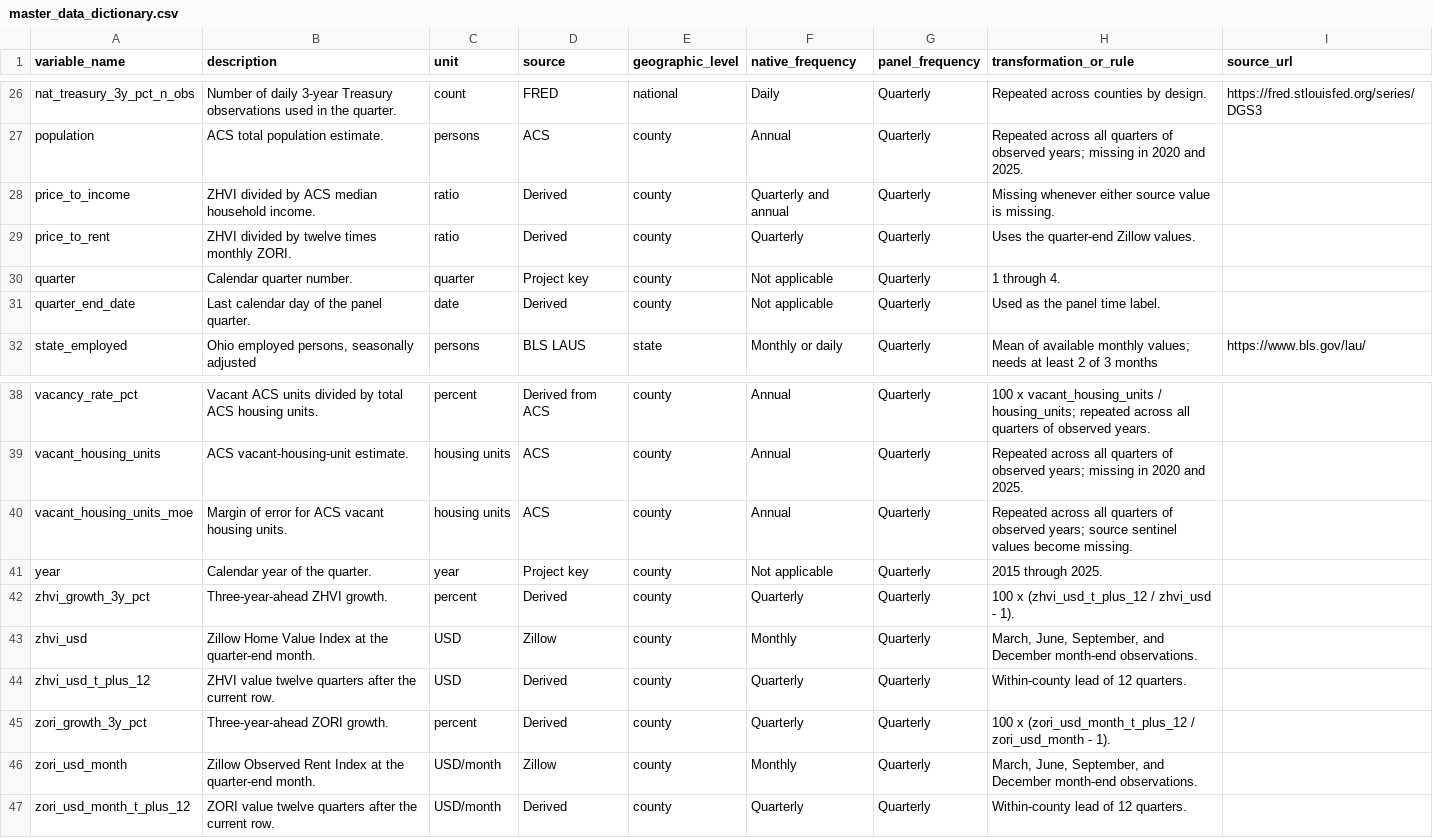
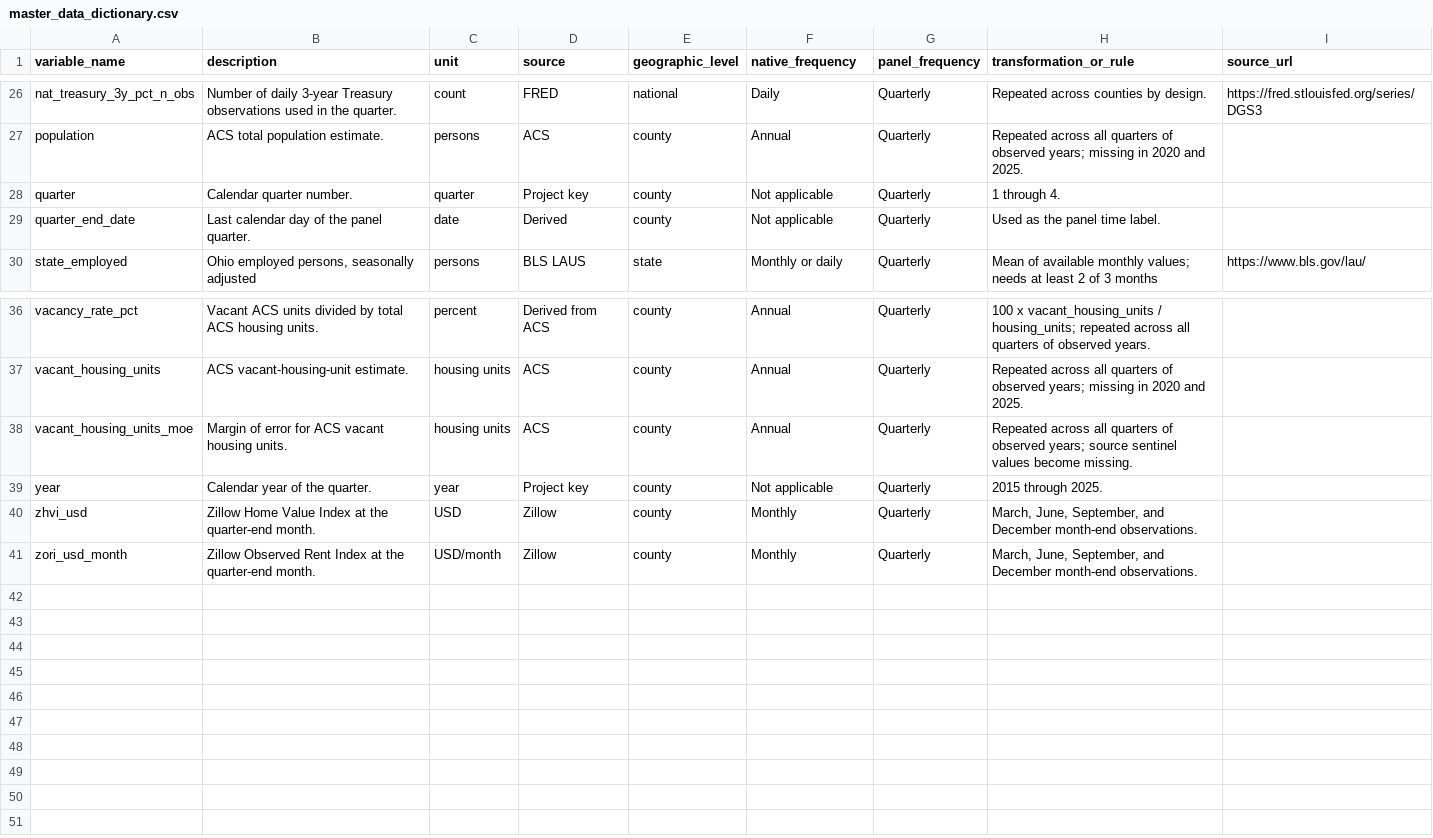
Before and after one commit to Erdos-Projects/fall-2026-rent-or-buy, a CSV file: data/metadata/master_data_dictionary.csv, drawn as a sheet; only a part is shown, gaps mark what is left out.

Commit message:
Add leakage-safe quarterly feature panel

```diff
--- a/data/metadata/master_data_dictionary.csv
+++ b/data/metadata/master_data_dictionary.csv
@@ -27,4 +27,2 @@ nat_treasury_3y_pct_n_obs,Number of daily 3-year Treasury observations used in t
 population,ACS total population estimate.,persons,ACS,county,Annual,Quarterly,Repeated across all quarters of observed years; missing in 2020 and 2025.,
-price_to_income,ZHVI divided by ACS median household income.,ratio,Derived,county,Quarterly and annual,Quarterly,Missing whenever either source value is missing.,
-price_to_rent,ZHVI divided by twelve times monthly ZORI.,ratio,Derived,county,Quarterly,Quarterly,Uses the quarter-end Zillow values.,
 quarter,Calendar quarter number.,quarter,Project key,county,Not applicable,Quarterly,1 through 4.,
@@ -41,7 +39,3 @@ vacant_housing_units_moe,Margin of error for ACS vacant housing units.,housing u
 year,Calendar year of the quarter.,year,Project key,county,Not applicable,Quarterly,2015 through 2025.,
-zhvi_growth_3y_pct,Three-year-ahead ZHVI growth.,percent,Derived,county,Quarterly,Quarterly,100 x (zhvi_usd_t_plus_12 / zhvi_usd - 1).,
 zhvi_usd,Zillow Home Value Index at the quarter-end month.,USD,Zillow,county,Monthly,Quarterly,"March, June, September, and December month-end observations.",
-zhvi_usd_t_plus_12,ZHVI value twelve quarters after the current row.,USD,Derived,county,Quarterly,Quarterly,Within-county lead of 12 quarters.,
-zori_growth_3y_pct,Three-year-ahead ZORI growth.,percent,Derived,county,Quarterly,Quarterly,100 x (zori_usd_month_t_plus_12 / zori_usd_month - 1).,
 zori_usd_month,Zillow Observed Rent Index at the quarter-end month.,USD/month,Zillow,county,Monthly,Quarterly,"March, June, September, and December month-end observations.",
-zori_usd_month_t_plus_12,ZORI value twelve quarters after the current row.,USD/month,Derived,county,Quarterly,Quarterly,Within-county lead of 12 quarters.,
```
Also changed, not shown: data/processed/master_county_quarter_missingness.csv, 9 other files.
